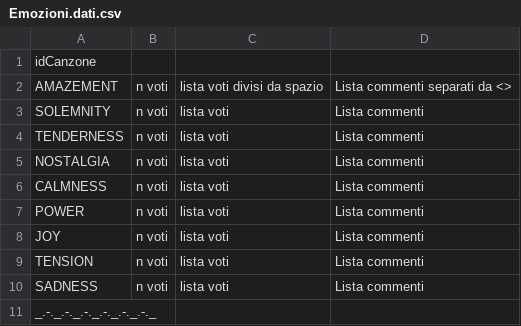
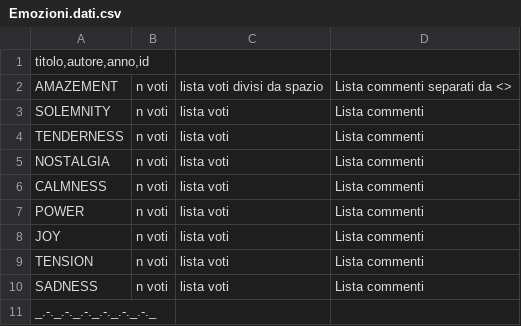
Before and after one commit to LucaTheOne/EmotionalSongs, a CSV file: data/Emozioni.dati.csv, drawn as a sheet; the diff names each change by its address in the sheet, - before the commit and + after, or states it on an @@ line.

```diff
--- a/data/Emozioni.dati.csv
+++ b/data/Emozioni.dati.csv
-A1: idCanzone
+A1: titolo,autore,anno,id
```
Also changed, not shown: 21 other files.
